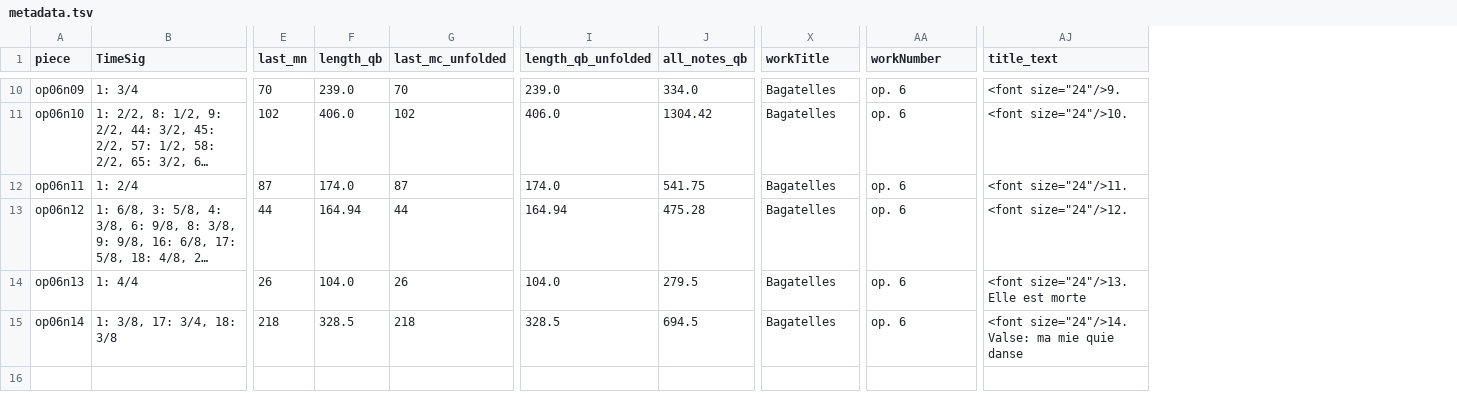
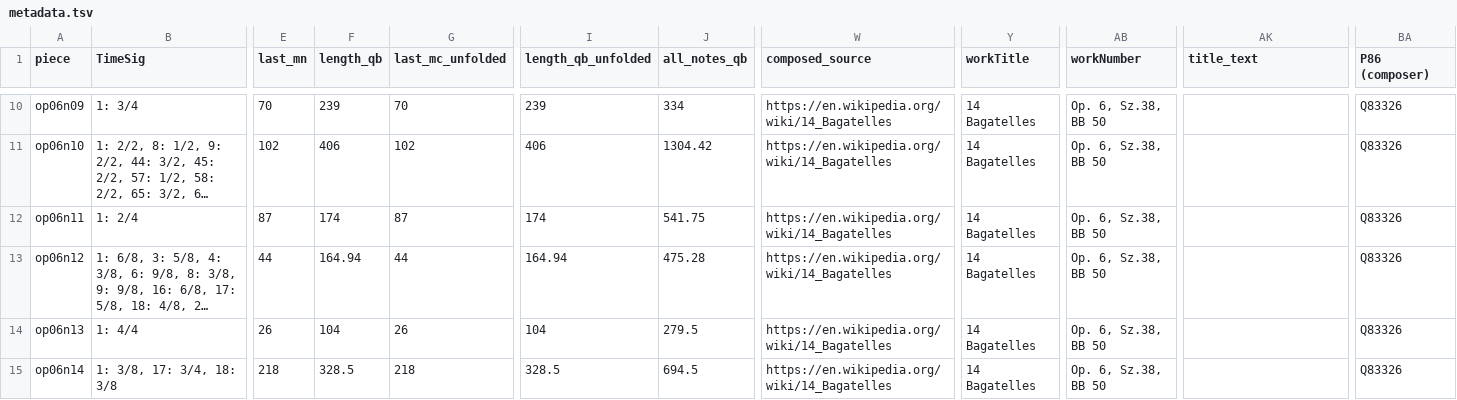
Before and after one commit to DCMLab/bartok_bagatelles, a TSV file: metadata.tsv, drawn as a sheet; only a part is shown, gaps mark what is left out; long unchanged cells end in …; addresses are those after the commit; the diff covers the shown part only; the diff names each change by its address in the sheet, - before the commit and + after, or states it on an @@ line.

```diff
--- a/metadata.tsv
+++ b/metadata.tsv
+column W (composed_source), rows 10-15: all https://en.wikipedia.org/wiki/14_Bagatelles
+column BA (P86 (composer)), rows 10-15: all Q83326
-F10 (length_qb): 239.0
+F10 (length_qb): 239
-I10 (length_qb_unfolded): 239.0
+I10 (length_qb_unfolded): 239
-J10 (all_notes_qb): 334.0
+J10 (all_notes_qb): 334
-Y10:Y15 (workTitle): Bagatelles
+Y10:Y15 (workTitle): 14 Bagatelles
-AB10:AB15 (workNumber): op. 6
+AB10:AB15 (workNumber): Op. 6, Sz.38, BB 50
-AK10 (title_text): <font size="24"/>9.
+AK10 (title_text): (empty)
-F11 (length_qb): 406.0
+F11 (length_qb): 406
-I11 (length_qb_unfolded): 406.0
+I11 (length_qb_unfolded): 406
-AK11 (title_text): <font size="24"/>10.
+AK11 (title_text): (empty)
-F12 (length_qb): 174.0
+F12 (length_qb): 174
-I12 (length_qb_unfolded): 174.0
+I12 (length_qb_unfolded): 174
-AK12 (title_text): <font size="24"/>11.
+AK12 (title_text): (empty)
-AK13 (title_text): <font size="24"/>12.
+AK13 (title_text): (empty)
-F14 (length_qb): 104.0
+F14 (length_qb): 104
-I14 (length_qb_unfolded): 104.0
+I14 (length_qb_unfolded): 104
-AK14 (title_text): <font size="24"/>13. Elle est morte
+AK14 (title_text): (empty)
-AK15 (title_text): <font size="24"/>14. Valse: ma mie quie danse
+AK15 (title_text): (empty)
```
Also changed, not shown: 42 edited cells elsewhere in this file.
